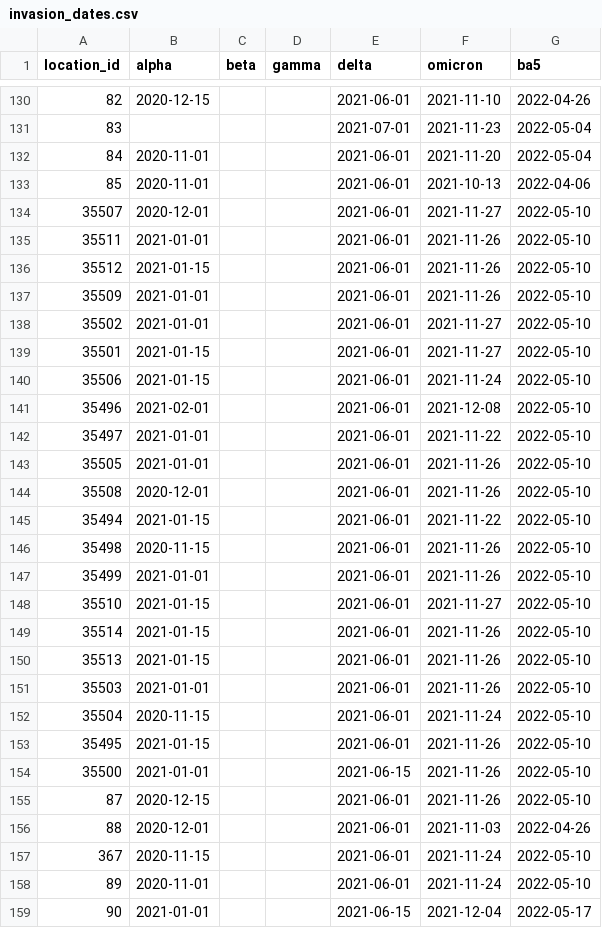
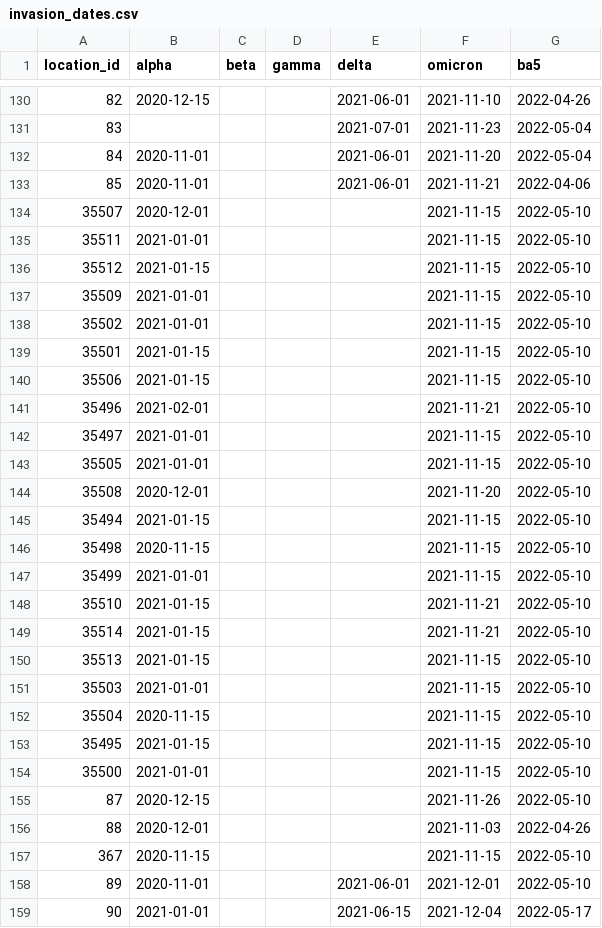
Before and after one commit to ihmeuw/covid-model-seiir-pipeline, a CSV file: src/covid_model_seiir_pipeline/pipeline/preprocessing/model/invasion_dates.csv, drawn as a sheet; only a part is shown, gaps mark what is left out; the diff covers the shown part only.

Commit message:
Omicron

```diff
--- a/src/covid_model_seiir_pipeline/pipeline/preprocessing/model/invasion_dates.csv
+++ b/src/covid_model_seiir_pipeline/pipeline/preprocessing/model/invasion_dates.csv
@@ -132,28 +132,28 @@ location_id,alpha,beta,gamma,delta,omicron,ba5
 84,2020-11-01,,,2021-06-01,2021-11-20,2022-05-04
-85,2020-11-01,,,2021-06-01,2021-10-13,2022-04-06
-35507,2020-12-01,,,2021-06-01,2021-11-27,2022-05-10
-35511,2021-01-01,,,2021-06-01,2021-11-26,2022-05-10
-35512,2021-01-15,,,2021-06-01,2021-11-26,2022-05-10
-35509,2021-01-01,,,2021-06-01,2021-11-26,2022-05-10
-35502,2021-01-01,,,2021-06-01,2021-11-27,2022-05-10
-35501,2021-01-15,,,2021-06-01,2021-11-27,2022-05-10
-35506,2021-01-15,,,2021-06-01,2021-11-24,2022-05-10
-35496,2021-02-01,,,2021-06-01,2021-12-08,2022-05-10
-35497,2021-01-01,,,2021-06-01,2021-11-22,2022-05-10
-35505,2021-01-01,,,2021-06-01,2021-11-26,2022-05-10
-35508,2020-12-01,,,2021-06-01,2021-11-26,2022-05-10
-35494,2021-01-15,,,2021-06-01,2021-11-22,2022-05-10
-35498,2020-11-15,,,2021-06-01,2021-11-26,2022-05-10
-35499,2021-01-01,,,2021-06-01,2021-11-26,2022-05-10
-35510,2021-01-15,,,2021-06-01,2021-11-27,2022-05-10
-35514,2021-01-15,,,2021-06-01,2021-11-26,2022-05-10
-35513,2021-01-15,,,2021-06-01,2021-11-26,2022-05-10
-35503,2021-01-01,,,2021-06-01,2021-11-26,2022-05-10
-35504,2020-11-15,,,2021-06-01,2021-11-24,2022-05-10
-35495,2021-01-15,,,2021-06-01,2021-11-26,2022-05-10
-35500,2021-01-01,,,2021-06-15,2021-11-26,2022-05-10
-87,2020-12-15,,,2021-06-01,2021-11-26,2022-05-10
-88,2020-12-01,,,2021-06-01,2021-11-03,2022-04-26
-367,2020-11-15,,,2021-06-01,2021-11-24,2022-05-10
-89,2020-11-01,,,2021-06-01,2021-11-24,2022-05-10
+85,2020-11-01,,,2021-06-01,2021-11-21,2022-04-06
+35507,2020-12-01,,,,2021-11-15,2022-05-10
+35511,2021-01-01,,,,2021-11-15,2022-05-10
+35512,2021-01-15,,,,2021-11-15,2022-05-10
+35509,2021-01-01,,,,2021-11-15,2022-05-10
+35502,2021-01-01,,,,2021-11-15,2022-05-10
+35501,2021-01-15,,,,2021-11-15,2022-05-10
+35506,2021-01-15,,,,2021-11-15,2022-05-10
+35496,2021-02-01,,,,2021-11-21,2022-05-10
+35497,2021-01-01,,,,2021-11-15,2022-05-10
+35505,2021-01-01,,,,2021-11-15,2022-05-10
+35508,2020-12-01,,,,2021-11-20,2022-05-10
+35494,2021-01-15,,,,2021-11-15,2022-05-10
+35498,2020-11-15,,,,2021-11-15,2022-05-10
+35499,2021-01-01,,,,2021-11-15,2022-05-10
+35510,2021-01-15,,,,2021-11-21,2022-05-10
+35514,2021-01-15,,,,2021-11-21,2022-05-10
+35513,2021-01-15,,,,2021-11-15,2022-05-10
+35503,2021-01-01,,,,2021-11-15,2022-05-10
+35504,2020-11-15,,,,2021-11-15,2022-05-10
+35495,2021-01-15,,,,2021-11-15,2022-05-10
+35500,2021-01-01,,,,2021-11-15,2022-05-10
+87,2020-12-15,,,,2021-11-26,2022-05-10
+88,2020-12-01,,,,2021-11-03,2022-04-26
+367,2020-11-15,,,,2021-11-15,2022-05-10
+89,2020-11-01,,,2021-06-01,2021-12-01,2022-05-10
 90,2021-01-01,,,2021-06-15,2021-12-04,2022-05-17
```
Also changed, not shown: 65 edited cells elsewhere in this file.
